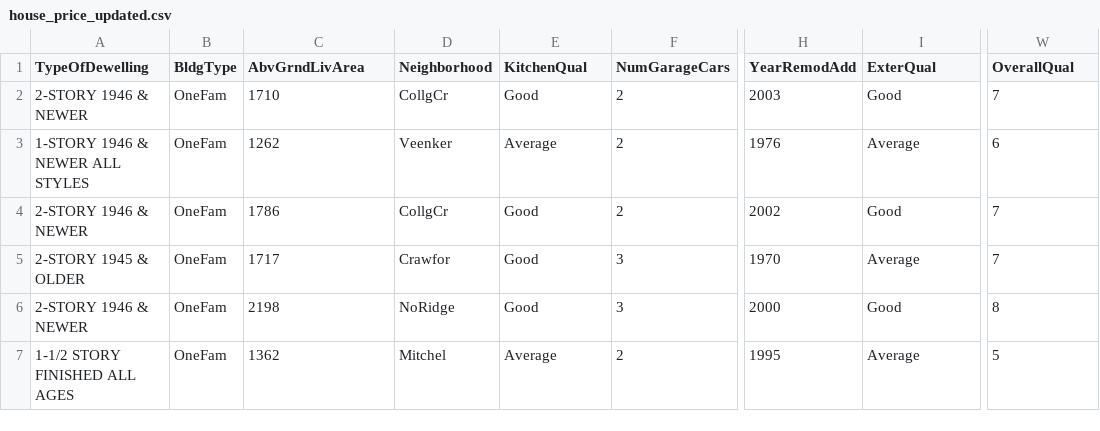
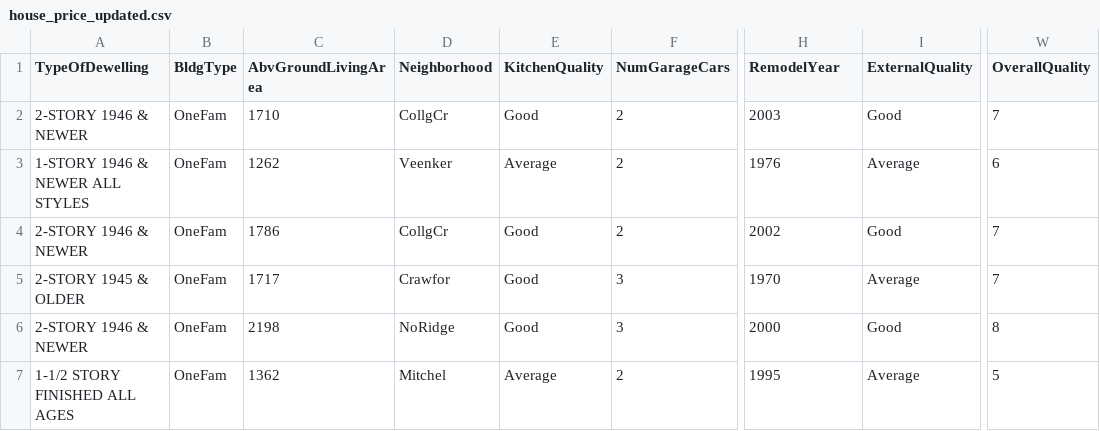
Before and after one commit to Koushik-Salammagari/giskard-oss, a CSV file: giskard-demo-notebook/notebook/datasets/house_pricing_regression_model_dataset/house_price_updated.csv, drawn as a sheet; only a part is shown, gaps mark what is left out; the diff names each change by its address in the sheet, - before the commit and + after, or states it on an @@ line.

Commit message:
GSK-269 Improved column names for House Pricing Demo

```diff
--- a/giskard-demo-notebook/notebook/datasets/house_pricing_regression_model_dataset/house_price_updated.csv
+++ b/giskard-demo-notebook/notebook/datasets/house_pricing_regression_model_dataset/house_price_updated.csv
-C1: AbvGrndLivArea
+C1: AbvGroundLivingArea
-E1: KitchenQual
+E1: KitchenQuality
-H1: YearRemodAdd
+H1: RemodelYear
-I1: ExterQual
+I1: ExternalQuality
-W1: OverallQual
+W1: OverallQuality
```
Also changed, not shown: 1 other file.
